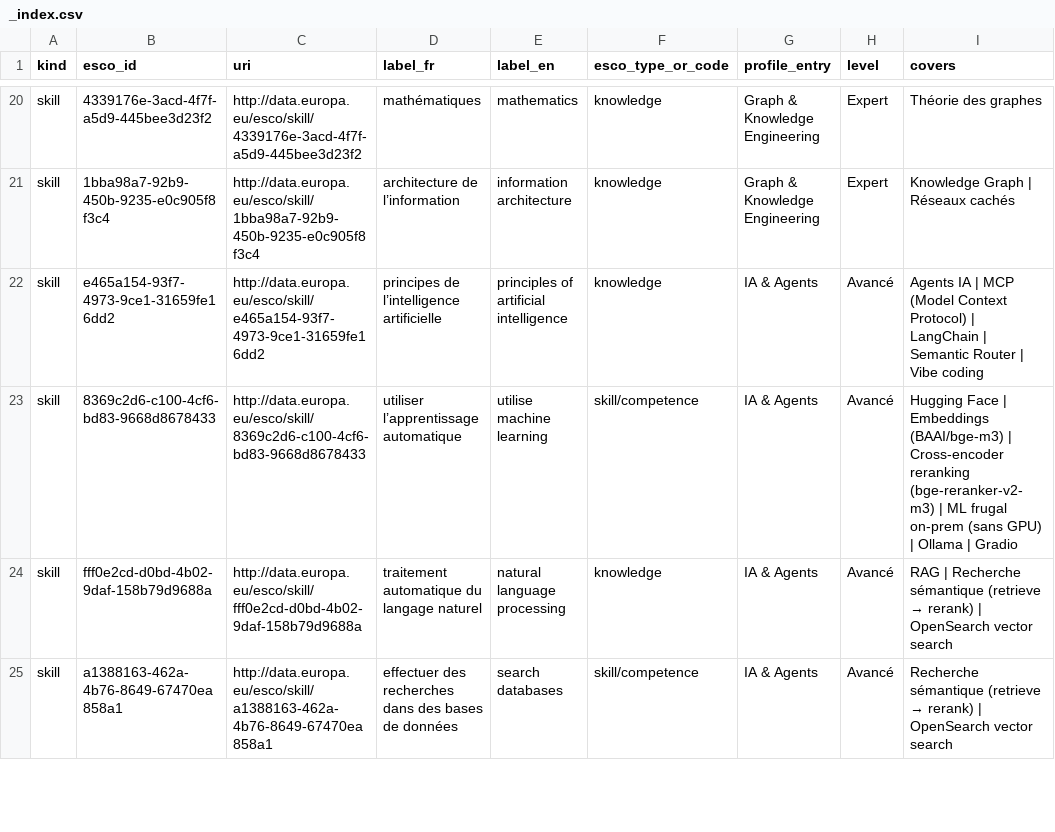
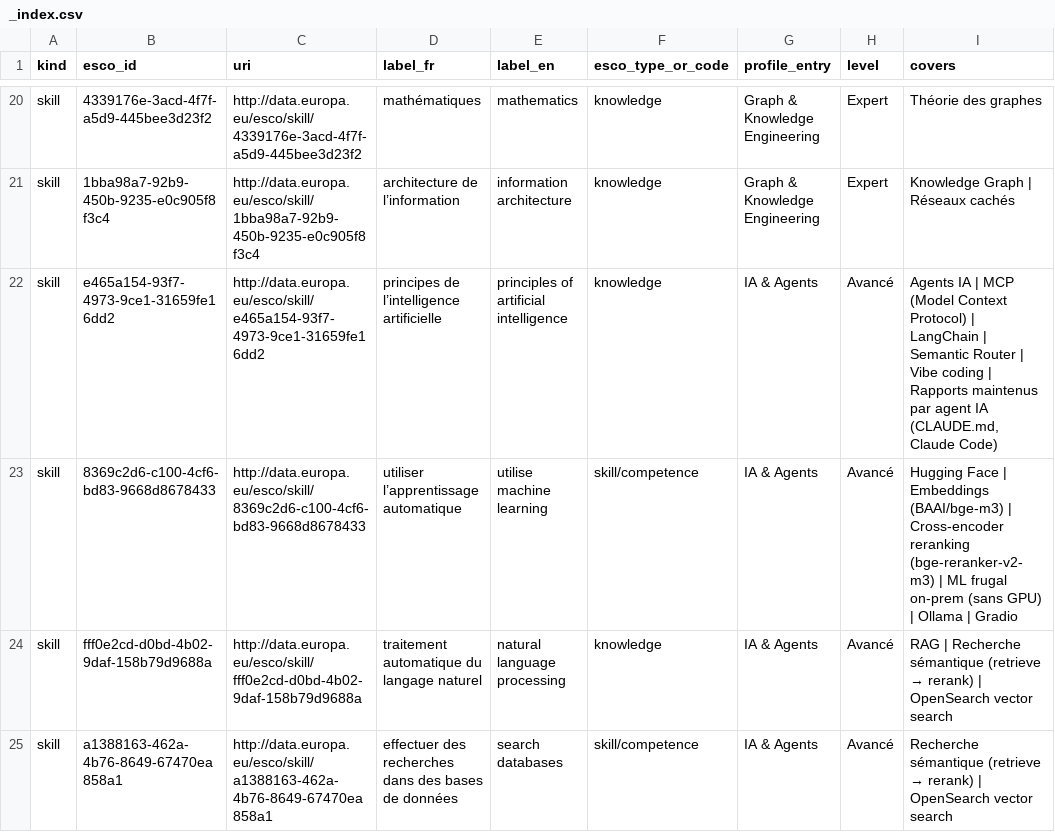
Before and after one commit to adriens/whoami, a CSV file: data/esco/adriens/_index.csv, drawn as a sheet; only a part is shown, gaps mark what is left out; the diff covers the shown part only.

```diff
--- a/data/esco/adriens/_index.csv
+++ b/data/esco/adriens/_index.csv
@@ -21,3 +21,3 @@ skill,4339176e-3acd-4f7f-a5d9-445bee3d23f2,http://data.europa.eu/esco/skill/4339
 skill,1bba98a7-92b9-450b-9235-e0c905f8f3c4,http://data.europa.eu/esco/skill/1bba98a7-92b9-450b-9235-e0c905f8f3c4,architecture de l’information,information architecture,knowledge,Graph & Knowledge Engineering,Expert,Knowledge Graph | Réseaux cachés
-skill,e465a154-93f7-4973-9ce1-31659fe16dd2,http://data.europa.eu/esco/skill/e465a154-93f7-4973-9ce1-31659fe16dd2,principes de l’intelligence artificielle,principles of artificial intelligence,knowledge,IA & Agents,Avancé,Agents IA | MCP (Model Context Protocol) | LangChain | Semantic Router | Vibe coding
+skill,e465a154-93f7-4973-9ce1-31659fe16dd2,http://data.europa.eu/esco/skill/e465a154-93f7-4973-9ce1-31659fe16dd2,principes de l’intelligence artificielle,principles of artificial intelligence,knowledge,IA & Agents,Avancé,"Agents IA | MCP (Model Context Protocol) | LangChain | Semantic Router | Vibe coding | Rapports maintenus par agent IA (CLAUDE.md, Claude Code)"
 skill,8369c2d6-c100-4cf6-bd83-9668d8678433,http://data.europa.eu/esco/skill/8369c2d6-c100-4cf6-bd83-9668d8678433,utiliser l’apprentissage automatique,utilise machine learning,skill/competence,IA & Agents,Avancé,Hugging Face | Embeddings (BAAI/bge-m3) | Cross-encoder reranking (bge-reranker-v2-m3) | ML frugal on-prem (sans GPU) | Ollama | Gradio
```
Also changed, not shown: 5 added rows and 4 edited cells elsewhere in this file, 1 other file.
